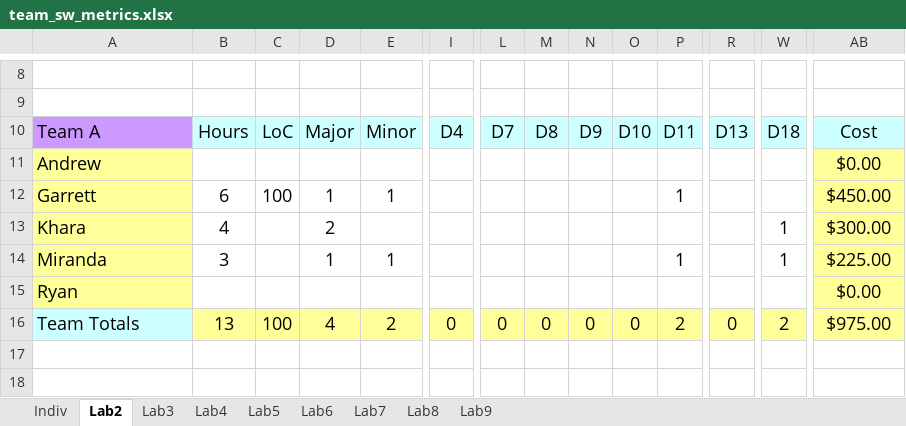
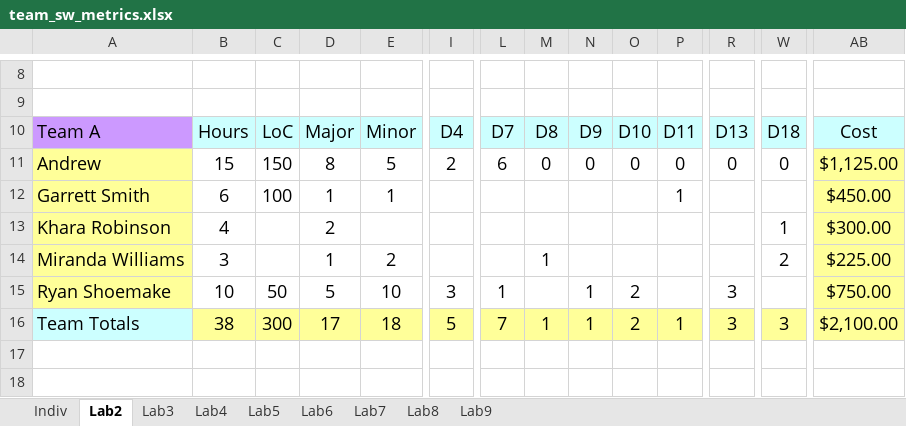
Before and after one commit to Embedded-Systems-Spring-2020/documentation, an Excel workbook: team_sw_metrics.xlsx, sheet Lab2, drawn as a sheet; only a part is shown, gaps mark what is left out; values as stored, in another font and other column widths than the file's, no borders; removed rows and columns are numbered as before the commit, all else as after; rows hold the shown columns only; the diff covers the shown part only; the diff names each change by its address in the sheet, - before the commit and + after, or states it on an @@ line.

Commit message:
Everyones software metrics

```diff
--- a/team_sw_metrics.xlsx (sheet Lab2)
+++ b/team_sw_metrics.xlsx (sheet Lab2)
-row 11: Andrew |  |  |  |  |  |  |  |  |  |  |  |  | $0.00
+row 11: Andrew | 15 | 150 | 8 | 5 | 2 | 6 | 0 | 0 | 0 | 0 | 0 | 0 | $1,125.00
-A12: Garrett
+A12: Garrett Smith
-A13: Khara
+A13: Khara Robinson
-row 14: Miranda | 3 |  | 1 | 1 |  |  |  |  |  | 1 |  | 1 | $225.00
-row 15: Ryan |  |  |  |  |  |  |  |  |  |  |  |  | $0.00
+row 14: Miranda Williams | 3 |  | 1 | 2 |  |  | 1 |  |  |  |  | 2 | $225.00
+row 15: Ryan Shoemake | 10 | 50 | 5 | 10 | 3 | 1 |  | 1 | 2 |  | 3 |  | $750.00
-B16: 13
+B16: 38
-C16: 100
+C16: 300
-D16: 4
+D16: 17
-E16: 2
+E16: 18
-I16: 0
+I16: 5
-L16: 0
+L16: 7
-M16: 0
+M16: 1
-N16: 0
+N16: 1
-O16: 0
+O16: 2
-P16: 2
+P16: 1
-R16: 0
+R16: 3
-W16: 2
+W16: 3
-AB16: $975.00
+AB16: $2,100.00
```
Also changed, not shown: 5 edited cells elsewhere in this sheet, sheet Indiv, formulas that keep their value.
